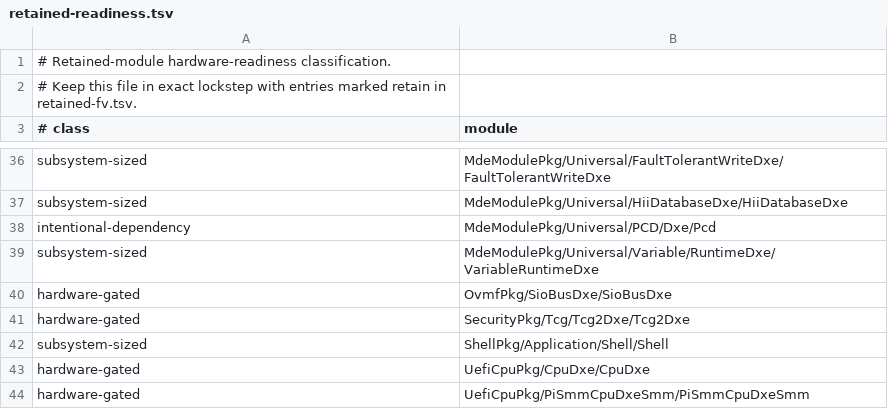
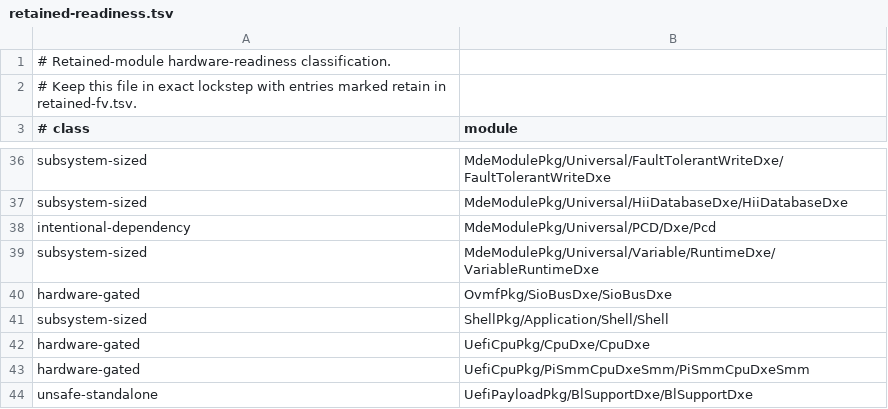
Before and after one commit to StarLabsLtd/edk2, a TSV file: migration/retained-readiness.tsv, drawn as a sheet; only a part is shown, gaps mark what is left out; the shorter side is filled out with more unchanged rows; the diff names each change by its address in the sheet, - before the commit and + after, or states it on an @@ line.

```diff
--- a/migration/retained-readiness.tsv
+++ b/migration/retained-readiness.tsv
-row 41: hardware-gated | SecurityPkg/Tcg/Tcg2Dxe/Tcg2Dxe
```
Also changed, not shown: migration/retained-fv.tsv, 3 other files.
